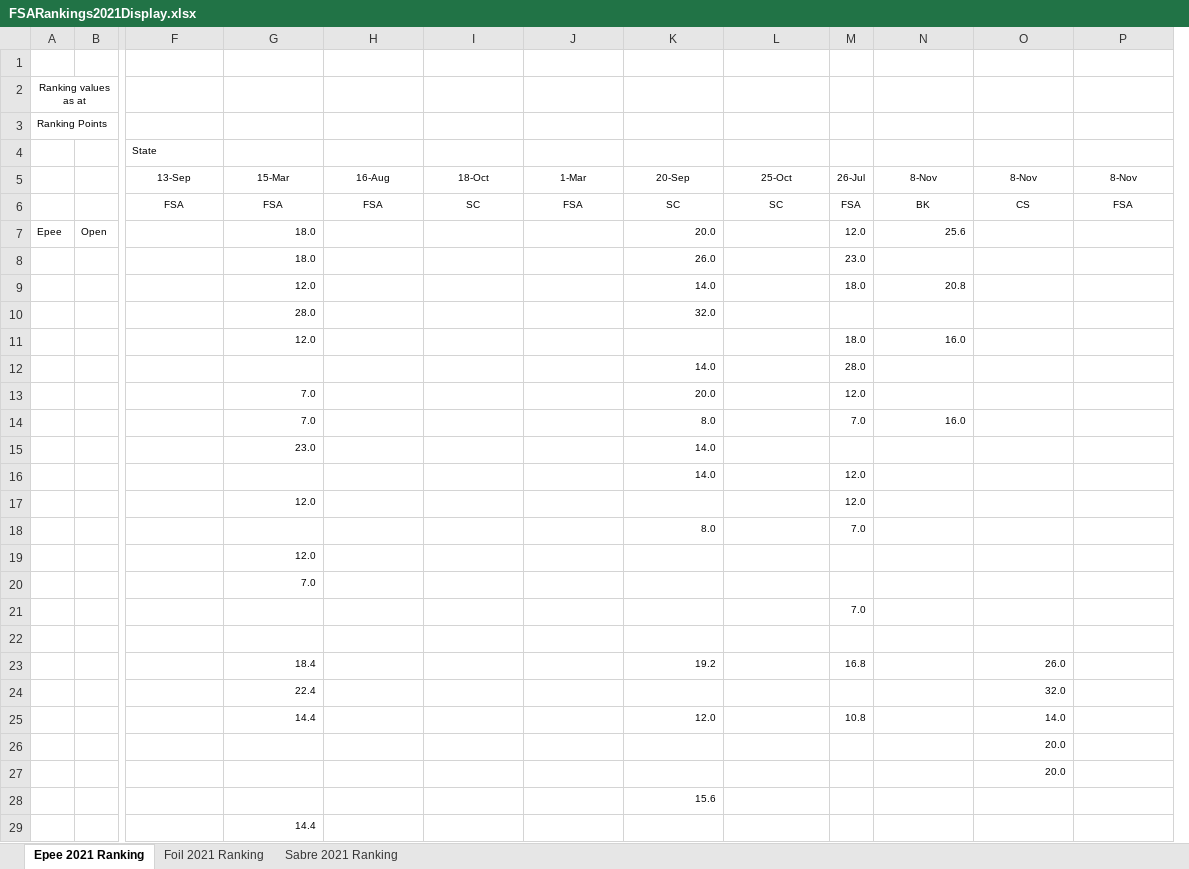
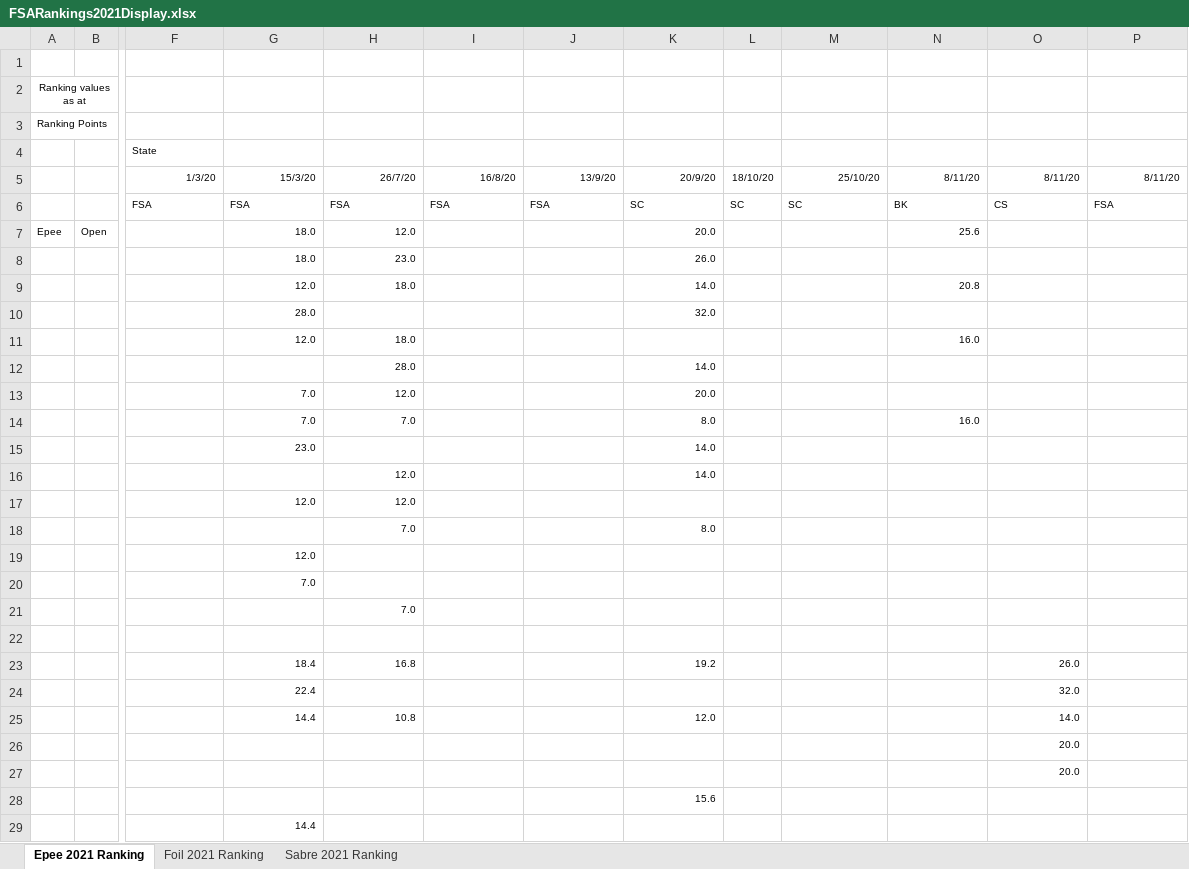
Before and after one commit to stuartmarshall87/FencingSAResults2, an Excel workbook: 2021/FSARankings2021Display.xlsx, sheet Epee 2021 Ranking, drawn as a sheet; only a part is shown, gaps mark what is left out; values as stored, in another font and other column widths than the file's, no borders; removed rows and columns are numbered as before the commit, all else as after; rows hold the shown columns only; the diff covers the shown part only; the diff names each change by its address in the sheet, - before the commit and + after, or states it on an @@ line.

Commit message:
Updated ranking data

```diff
--- a/2021/FSARankings2021Display.xlsx (sheet Epee 2021 Ranking)
+++ b/2021/FSARankings2021Display.xlsx (sheet Epee 2021 Ranking)
+column L, row 6: SC
-column M, rows 6-25: FSA | 12.0 | 23.0 | 18.0 |  | 18.0 | 28.0 | 12.0 | 7.0 |  | 12.0 | 12.0 | 7.0 |  |  | 7.0 |  | 16.8 |  | 10.8
-row 5:  |  | 13-Sep | 15-Mar | 16-Aug | 18-Oct | 1-Mar | 20-Sep | 25-Oct | 26-Jul | 8-Nov | 8-Nov | 8-Nov
+row 5:  |  | 1/3/20 | 15/3/20 | 26/7/20 | 16/8/20 | 13/9/20 | 20/9/20 | 18/10/20 | 25/10/20 | 8/11/20 | 8/11/20 | 8/11/20
-F6:K6 alignment: center
+F6:K6 alignment: left
-I6: SC
+I6: FSA
-M6 alignment: center
+M6 alignment: left
-N6:P6 alignment: center
+N6:P6 alignment: left
-H7: (empty)
+H7: 12.0
-H8: (empty)
+H8: 23.0
-H9: (empty)
+H9: 18.0
-H11: (empty)
+H11: 18.0
-H12: (empty)
+H12: 28.0
-H13: (empty)
+H13: 12.0
-H14: (empty)
+H14: 7.0
-H16:H17: (empty)
+H16:H17: 12.0
-H18: (empty)
+H18: 7.0
-H21: (empty)
+H21: 7.0
-H23: (empty)
+H23: 16.8
-H25: (empty)
+H25: 10.8
```
Also changed, not shown: 107 edited cells elsewhere in this sheet, sheet Foil 2021 Ranking, sheet Sabre 2021 Ranking, 2021/FSARankings2021.xlsx, 5 other files.
